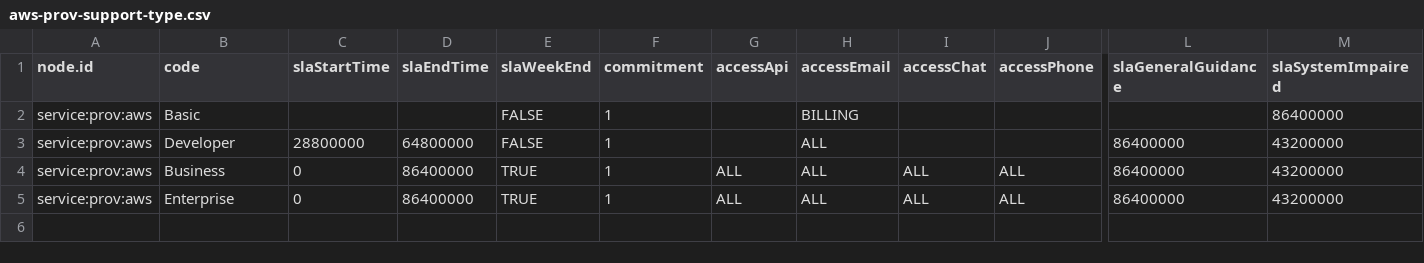
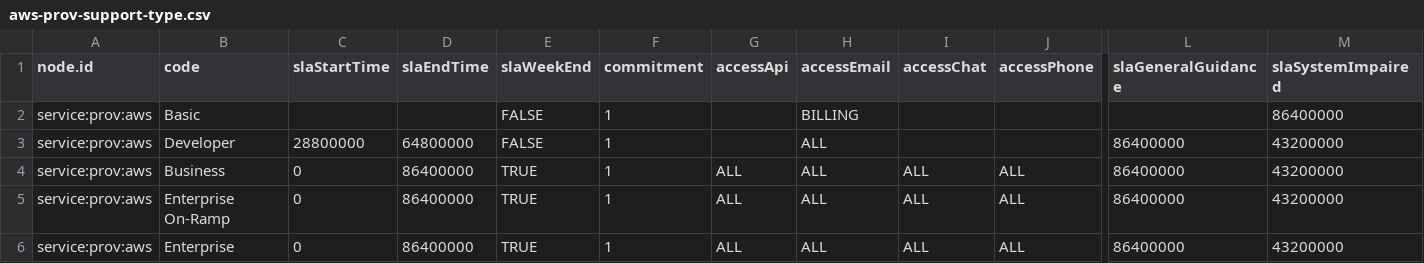
Before and after one commit to ligoj/plugin-prov-aws, a CSV file: src/main/resources/csv/aws-prov-support-type.csv, drawn as a sheet; only a part is shown, gaps mark what is left out; rows hold the shown columns only; the diff names each change by its address in the sheet, - before the commit and + after, or states it on an @@ line.

Commit message:
Add enterprise on-ramp plan

```diff
--- a/src/main/resources/csv/aws-prov-support-type.csv
+++ b/src/main/resources/csv/aws-prov-support-type.csv
+row 5: service:prov:aws | Enterprise On-Ramp | 0 | 86400000 | TRUE | 1 | ALL | ALL | ALL | ALL | 86400000 | 43200000
```
Also changed, not shown: src/main/resources/csv/aws-prov-support-price.csv.
